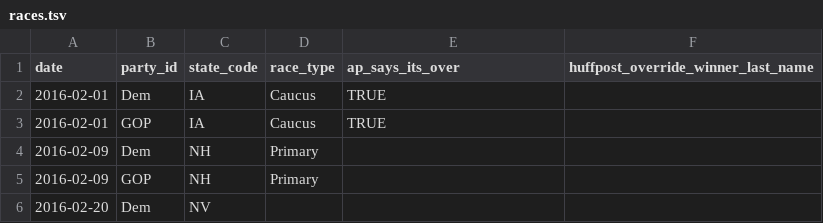
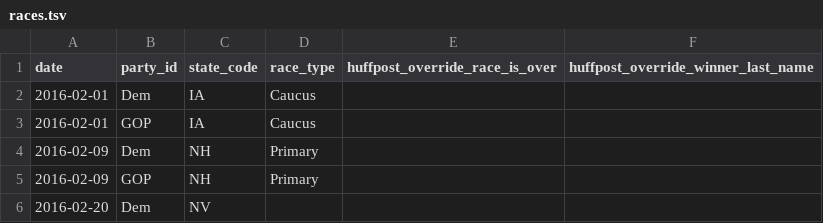
Before and after one commit to BeastNeedsMoreTorque/primaries-2016, a TSV file: app/static/races.tsv, drawn as a sheet; only a part is shown.

```diff
--- a/app/static/races.tsv
+++ b/app/static/races.tsv
@@ -1,4 +1,4 @@
-date	party_id	state_code	race_type	ap_says_its_over	huffpost_override_winner_last_name
-2016-02-01	Dem	IA	Caucus	TRUE	
-2016-02-01	GOP	IA	Caucus	TRUE	
+date	party_id	state_code	race_type	huffpost_override_race_is_over	huffpost_override_winner_last_name
+2016-02-01	Dem	IA	Caucus		
+2016-02-01	GOP	IA	Caucus		
 2016-02-09	Dem	NH	Primary		
```
Also changed, not shown: app/static/candidates.tsv.
